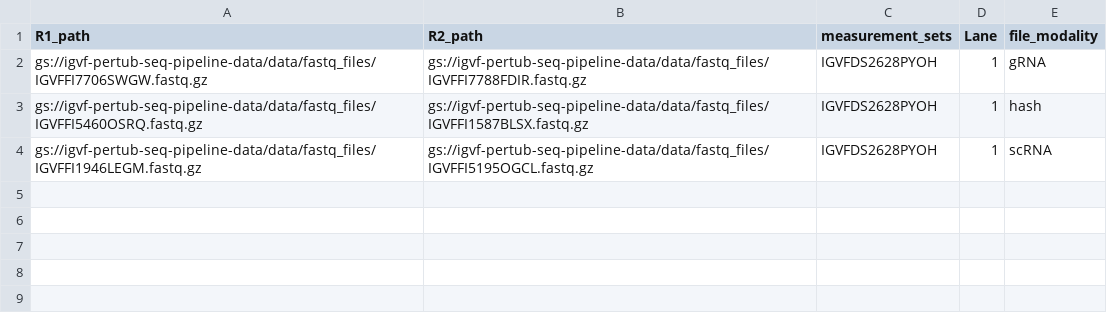
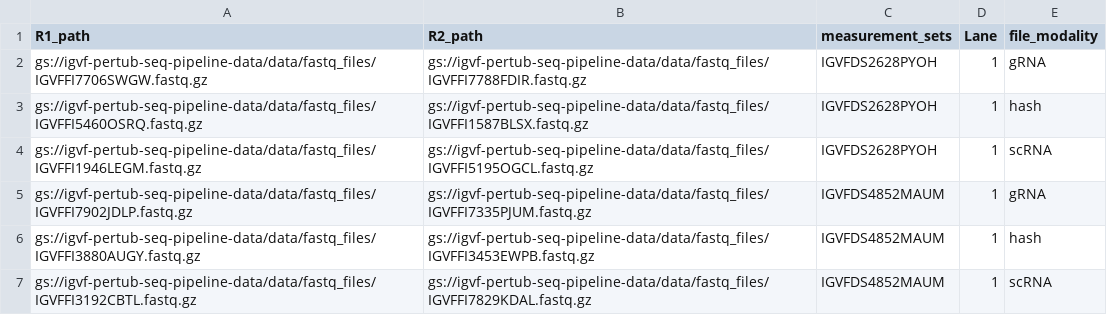
Before and after one commit to jiangsizhu1201/crispr-pipeline, a TSV file: example_test_data/test_samplesheet.tsv, drawn as a sheet.

```diff
--- a/example_test_data/test_samplesheet.tsv
+++ b/example_test_data/test_samplesheet.tsv
@@ -4 +4,4 @@ gs://igvf-pertub-seq-pipeline-data/data/fastq_files/IGVFFI5460OSRQ.fastq.gz,gs:/
 gs://igvf-pertub-seq-pipeline-data/data/fastq_files/IGVFFI1946LEGM.fastq.gz,gs://igvf-pertub-seq-pipeline-data/data/fastq_files/IGVFFI5195OGCL.fastq.gz,IGVFDS2628PYOH,1,scRNA
+gs://igvf-pertub-seq-pipeline-data/data/fastq_files/IGVFFI7902JDLP.fastq.gz,gs://igvf-pertub-seq-pipeline-data/data/fastq_files/IGVFFI7335PJUM.fastq.gz,IGVFDS4852MAUM,1,gRNA
+gs://igvf-pertub-seq-pipeline-data/data/fastq_files/IGVFFI3880AUGY.fastq.gz,gs://igvf-pertub-seq-pipeline-data/data/fastq_files/IGVFFI3453EWPB.fastq.gz,IGVFDS4852MAUM,1,hash
+gs://igvf-pertub-seq-pipeline-data/data/fastq_files/IGVFFI3192CBTL.fastq.gz,gs://igvf-pertub-seq-pipeline-data/data/fastq_files/IGVFFI7829KDAL.fastq.gz,IGVFDS4852MAUM,1,scRNA
```
Also changed, not shown: 8 other files.
